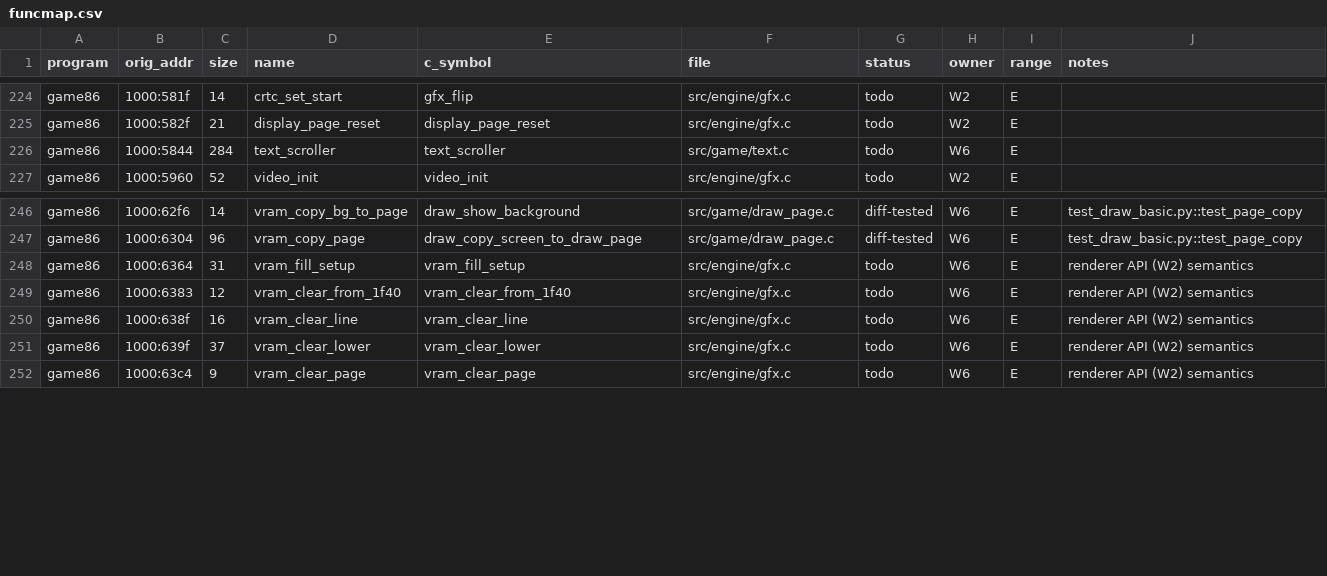
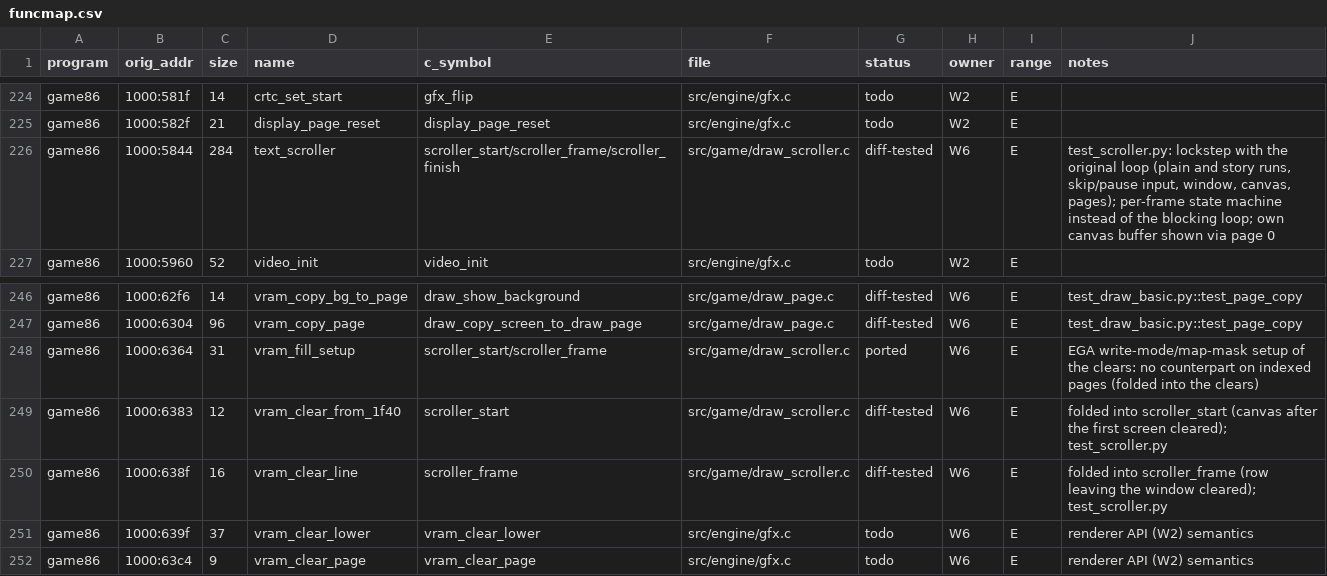
Before and after one commit to JorgeNachtigall/llamatron-2112-decompilation, a CSV file: docs/funcmap.csv, drawn as a sheet; only a part is shown, gaps mark what is left out.

Commit message:
W6: text scroller 5844 as a per-frame state machine on its own 64 KB canvas (582f/6383/638f/594a folded in; skip/pause, story late text, hand-over to the table); lockstep oracle test

```diff
--- a/docs/funcmap.csv
+++ b/docs/funcmap.csv
@@ -225,3 +225,3 @@ game86,1000:581f,14,crtc_set_start,gfx_flip,src/engine/gfx.c,todo,W2,E,
 game86,1000:582f,21,display_page_reset,display_page_reset,src/engine/gfx.c,todo,W2,E,
-game86,1000:5844,284,text_scroller,text_scroller,src/game/text.c,todo,W6,E,
+game86,1000:5844,284,text_scroller,scroller_start/scroller_frame/scroller_finish,src/game/draw_scroller.c,diff-tested,W6,E,"test_scroller.py: lockstep with the original loop (plain and story runs, skip/pause input, window, canvas, pages); per-frame state machine instead of the blocking loop; own canvas buffer shown via page 0"
 game86,1000:5960,52,video_init,video_init,src/engine/gfx.c,todo,W2,E,
@@ -247,5 +247,5 @@ game86,1000:62f6,14,vram_copy_bg_to_page,draw_show_background,src/game/draw_page
 game86,1000:6304,96,vram_copy_page,draw_copy_screen_to_draw_page,src/game/draw_page.c,diff-tested,W6,E,test_draw_basic.py::test_page_copy
-game86,1000:6364,31,vram_fill_setup,vram_fill_setup,src/engine/gfx.c,todo,W6,E,renderer API (W2) semantics
-game86,1000:6383,12,vram_clear_from_1f40,vram_clear_from_1f40,src/engine/gfx.c,todo,W6,E,renderer API (W2) semantics
-game86,1000:638f,16,vram_clear_line,vram_clear_line,src/engine/gfx.c,todo,W6,E,renderer API (W2) semantics
+game86,1000:6364,31,vram_fill_setup,scroller_start/scroller_frame,src/game/draw_scroller.c,ported,W6,E,EGA write-mode/map-mask setup of the clears: no counterpart on indexed pages (folded into the clears)
+game86,1000:6383,12,vram_clear_from_1f40,scroller_start,src/game/draw_scroller.c,diff-tested,W6,E,folded into scroller_start (canvas after the first screen cleared); test_scroller.py
+game86,1000:638f,16,vram_clear_line,scroller_frame,src/game/draw_scroller.c,diff-tested,W6,E,folded into scroller_frame (row leaving the window cleared); test_scroller.py
 game86,1000:639f,37,vram_clear_lower,vram_clear_lower,src/engine/gfx.c,todo,W6,E,renderer API (W2) semantics
```
Also changed, not shown: 4 other files.
